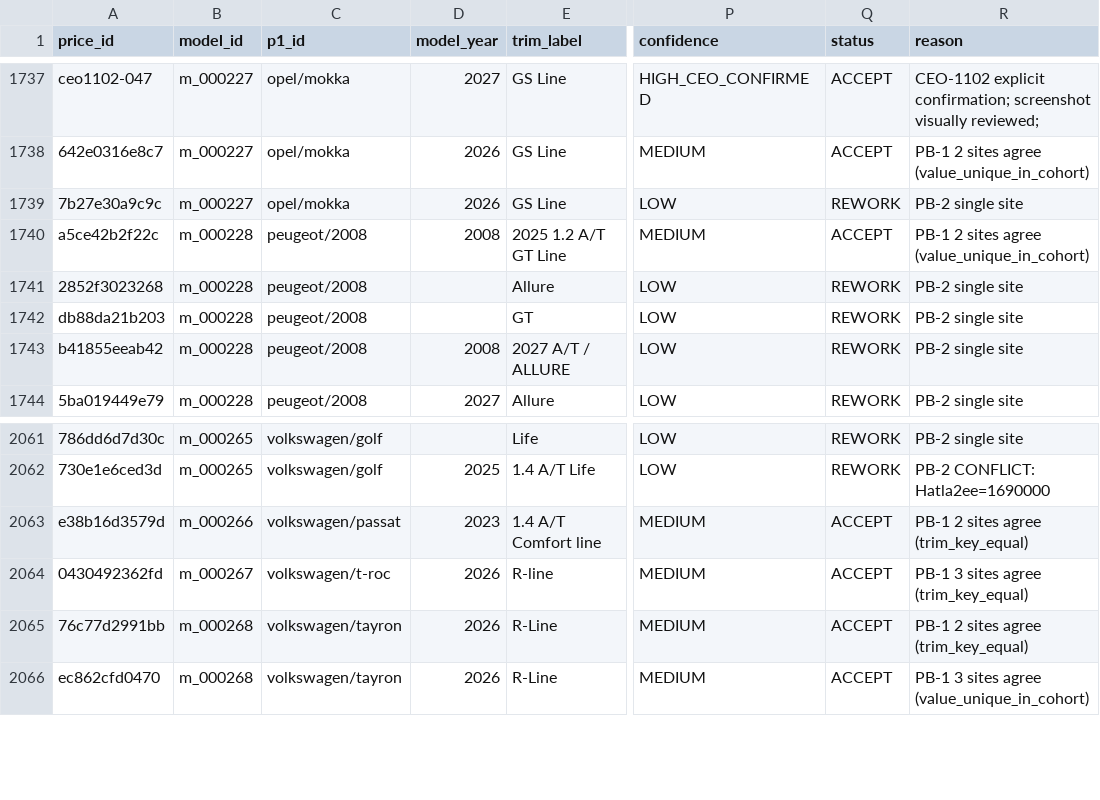
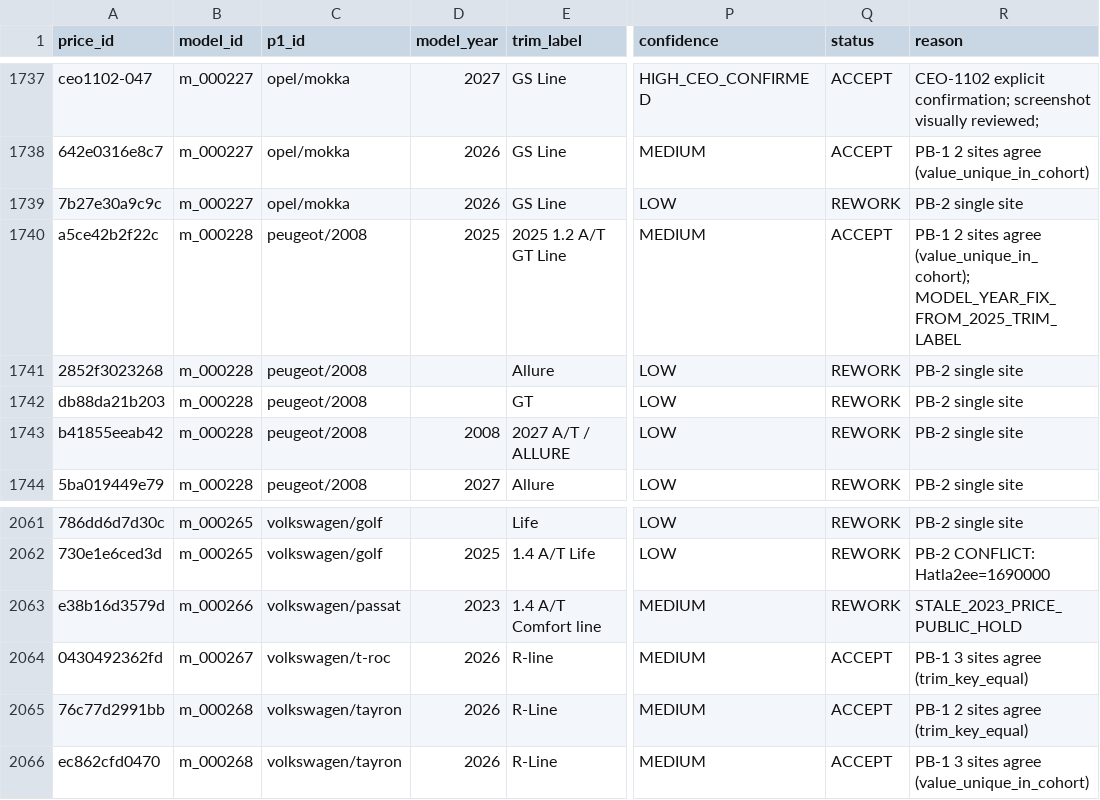
Before and after one commit to KingMega1/scratch, a CSV file: vehicle-data/registry/u11_prices.csv, drawn as a sheet; only a part is shown, gaps mark what is left out; the diff names each change by its address in the sheet, - before the commit and + after, or states it on an @@ line.

Commit message:
P2 launch holds: quarantine stale Passat May 2023 price; fix Peugeot 2008 model-year mapping

```diff
--- a/vehicle-data/registry/u11_prices.csv
+++ b/vehicle-data/registry/u11_prices.csv
-D1740 (model_year): 2008
+D1740 (model_year): 2025
-R1740 (reason): …sites agree (value_unique_in_cohort)
+R1740 (reason): …sites agree (value_unique_in_cohort); MODEL_YEAR_FIX_FROM_2025_TRIM_LABEL
-Q2063 (status): ACCEPT
+Q2063 (status): REWORK
-R2063 (reason): PB-1 2 sites agree (trim_key_equal)
+R2063 (reason): STALE_2023_PRICE_PUBLIC_HOLD
```
